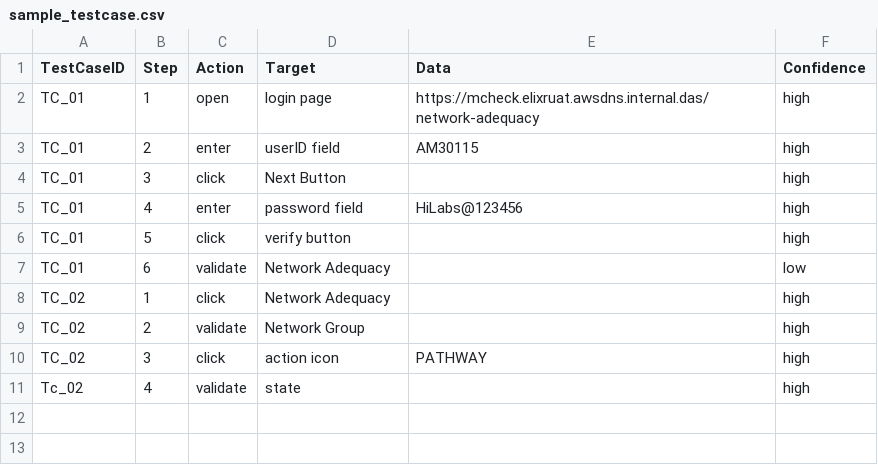
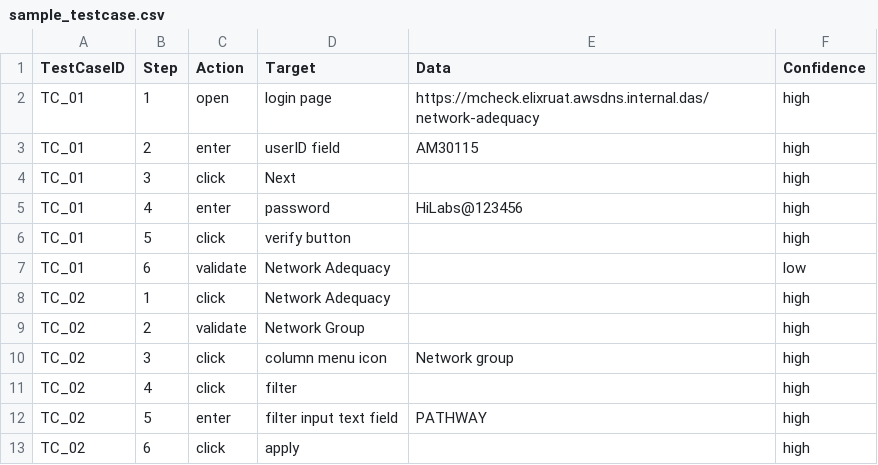
Before and after one commit to christinajoice/Self-Healing-Automation-AI, a CSV file: testspecs/sample_testcase.csv, drawn as a sheet.

```diff
--- a/testspecs/sample_testcase.csv
+++ b/testspecs/sample_testcase.csv
@@ -3,4 +3,4 @@ TC_01,1,open,login page,https://mcheck.elixruat.awsdns.internal.das/network-adeq
 TC_01,2,enter,userID field,AM30115,high
-TC_01,3,click,Next Button,,high
-TC_01,4,enter,password field,HiLabs@123456,high
+TC_01,3,click,Next,,high
+TC_01,4,enter,password,HiLabs@123456,high
 TC_01,5,click,verify button,,high
@@ -9,3 +9,5 @@ TC_02,1,click,Network Adequacy,,high
 TC_02,2,validate,Network Group,,high
-TC_02,3,click,action icon,PATHWAY,high
-Tc_02,4,validate,state,,high
+TC_02,3,click,column menu icon,Network group,high
+TC_02,4,click,filter,,high
+TC_02,5,enter,filter input text field,PATHWAY,high
+TC_02,6,click,apply,,high
```
Also changed, not shown: 2 other files.
